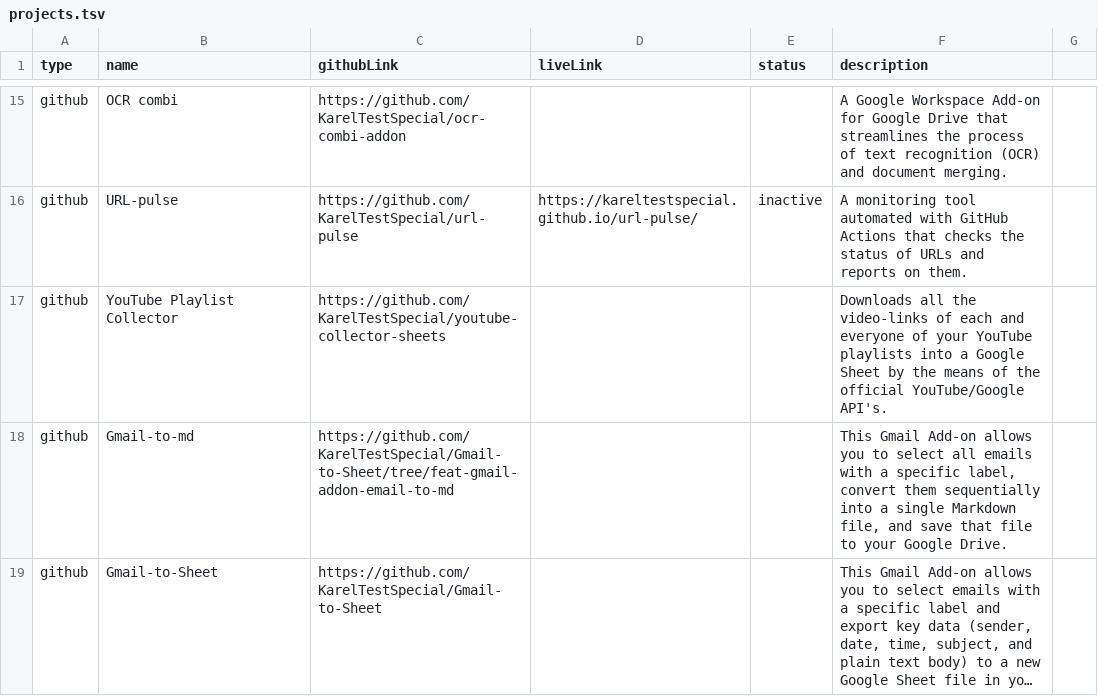
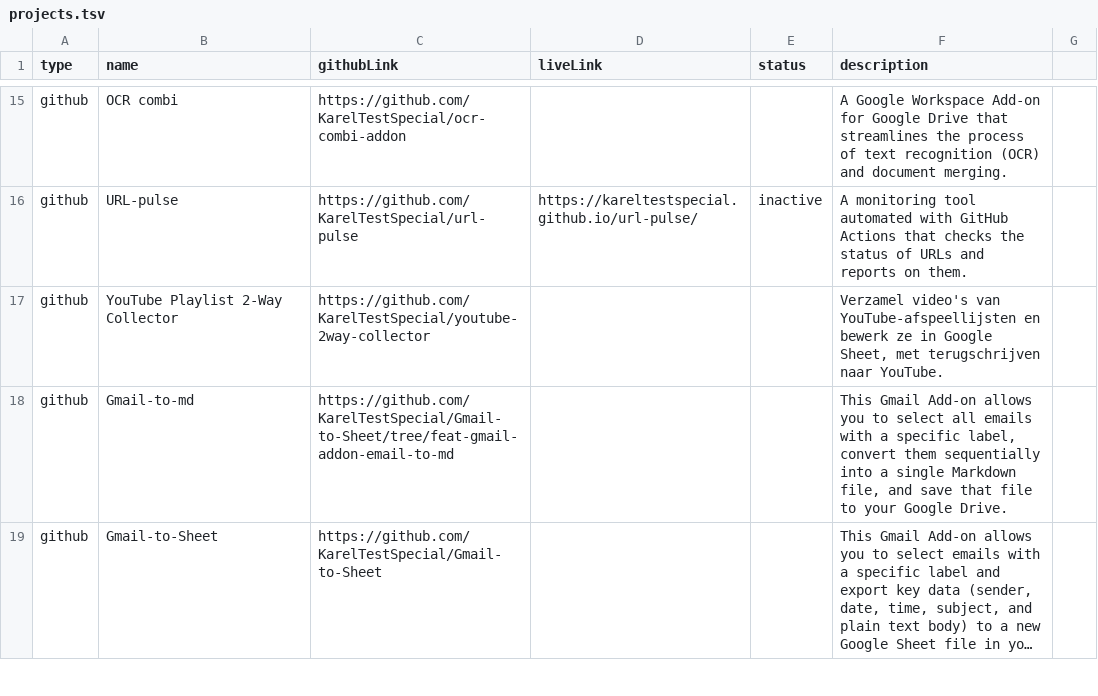
Before and after one commit to KarelTestSpecial/portfolio, a TSV file: projects/projects.tsv, drawn as a sheet; only a part is shown, gaps mark what is left out; long unchanged cells end in ….

Commit message:
vervang YT Playlist Collector door 2-Way Collector

```diff
--- a/projects/projects.tsv
+++ b/projects/projects.tsv
@@ -16,3 +16,3 @@ github	OCR combi	https://github.com/KarelTestSpecial/ocr-combi-addon			A Google
 github	URL-pulse	https://github.com/KarelTestSpecial/url-pulse	https://kareltestspecial.github.io/url-pulse/	inactive	A monitoring tool automated with GitHub Actions that checks the status of URLs and reports on them. 	
-github	YouTube Playlist Collector	https://github.com/KarelTestSpecial/youtube-collector-sheets			Downloads all the video-links of each and everyone of your YouTube playlists into a Google Sheet by the means of the official YouTube/Google API's.	
+github	YouTube Playlist 2-Way Collector	https://github.com/KarelTestSpecial/youtube-2way-collector			Verzamel video's van YouTube-afspeellijsten en bewerk ze in Google Sheet, met terugschrijven naar YouTube.
 github	Gmail-to-md	https://github.com/KarelTestSpecial/Gmail-to-Sheet/tree/feat-gmail-addon-email-to-md			This Gmail Add-on allows you to select all emails with a specific label, convert them sequentially into a single Markdown file, and save that file to your Google Drive.	
```
